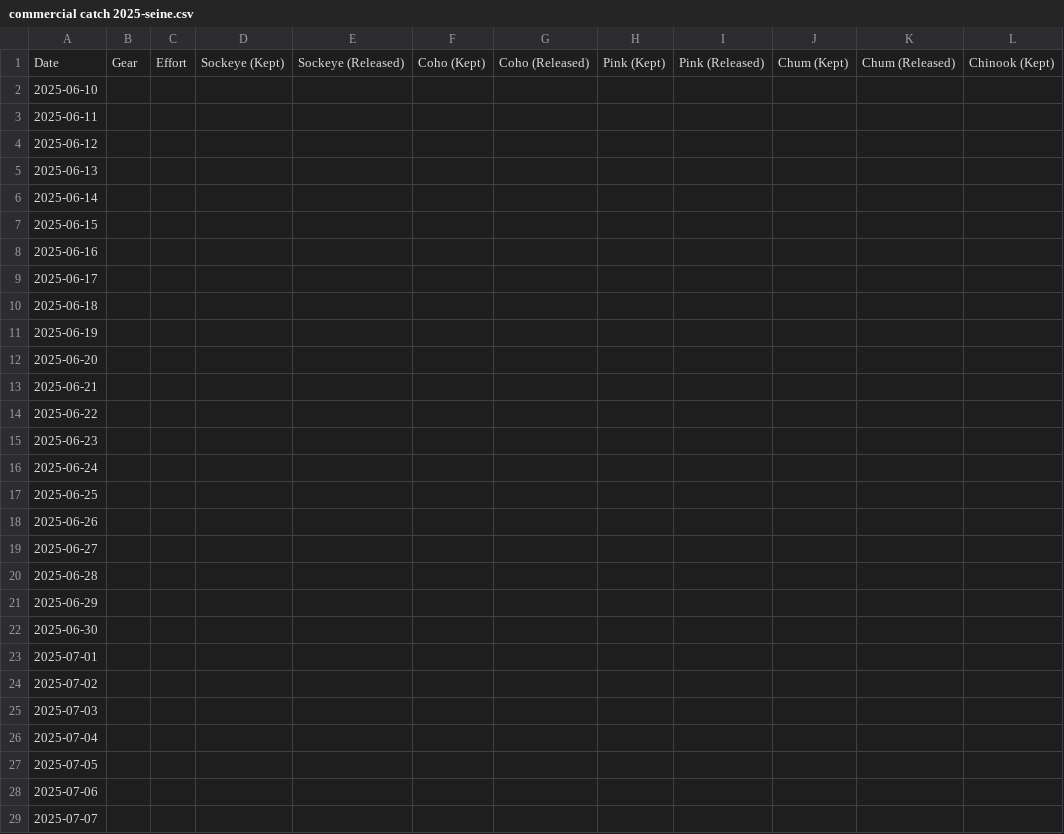
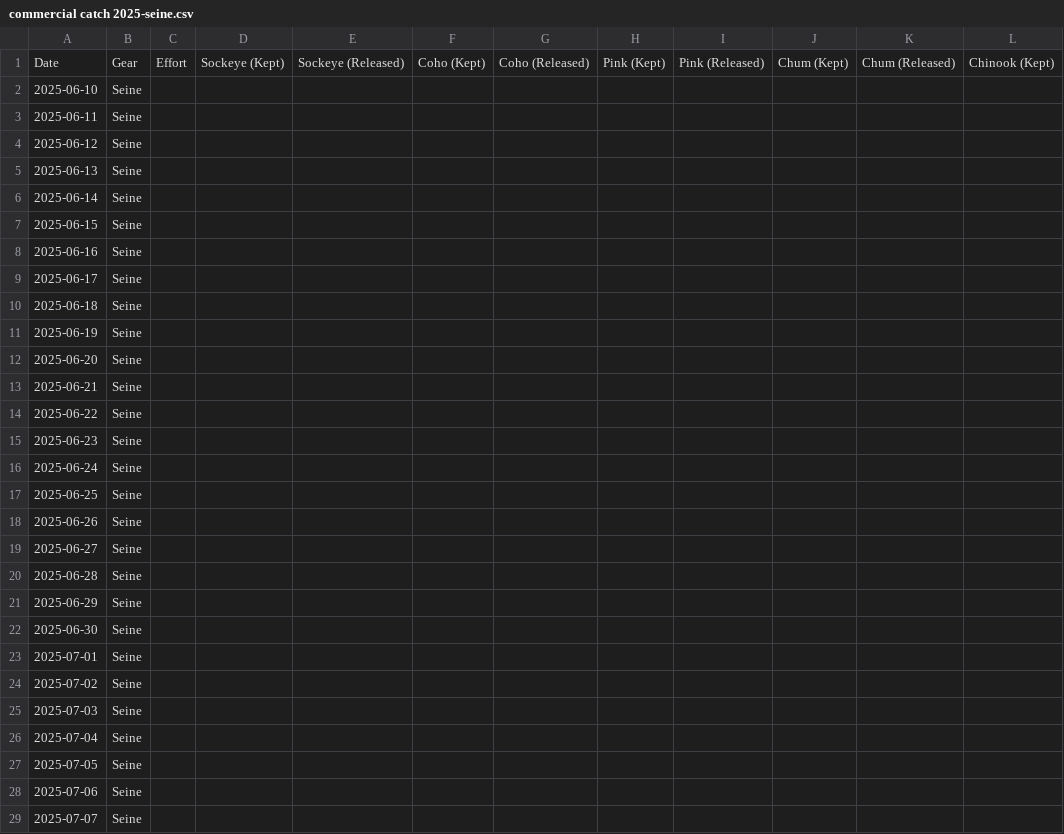
Before and after one commit to Coastland-Research/skeena-salmon-inseason-updates, a CSV file: data/current_year/commercial catch 2025-seine.csv, drawn as a sheet; only a part is shown; the diff covers the shown part only; the diff names each change by its address in the sheet, - before the commit and + after, or states it on an @@ line.

```diff
--- a/data/current_year/commercial catch 2025-seine.csv
+++ b/data/current_year/commercial catch 2025-seine.csv
-B2:B29: (empty)
+B2:B29: Seine
```
Also changed, not shown: 77 edited cells elsewhere in this file, data/current_year/commercial catch 2025-gillnet.csv, data/current_year/fisheries openings 2025.csv, 41 other files.
